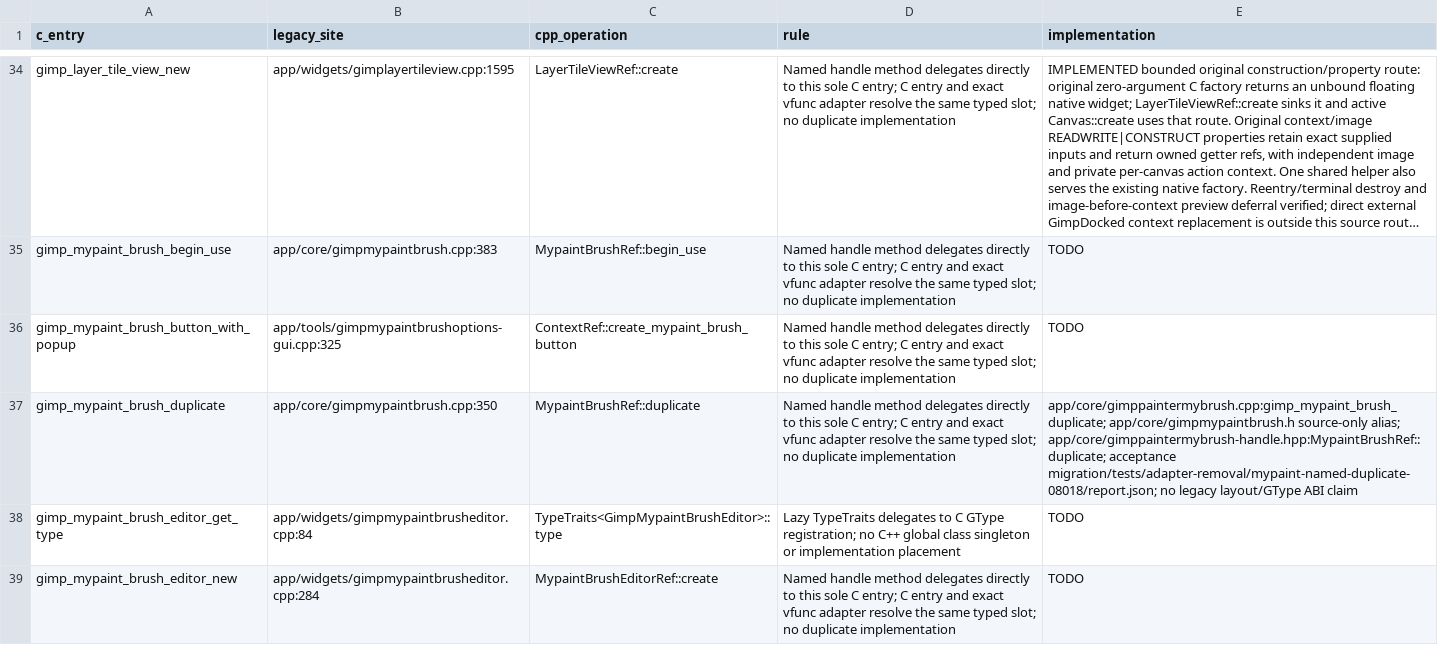
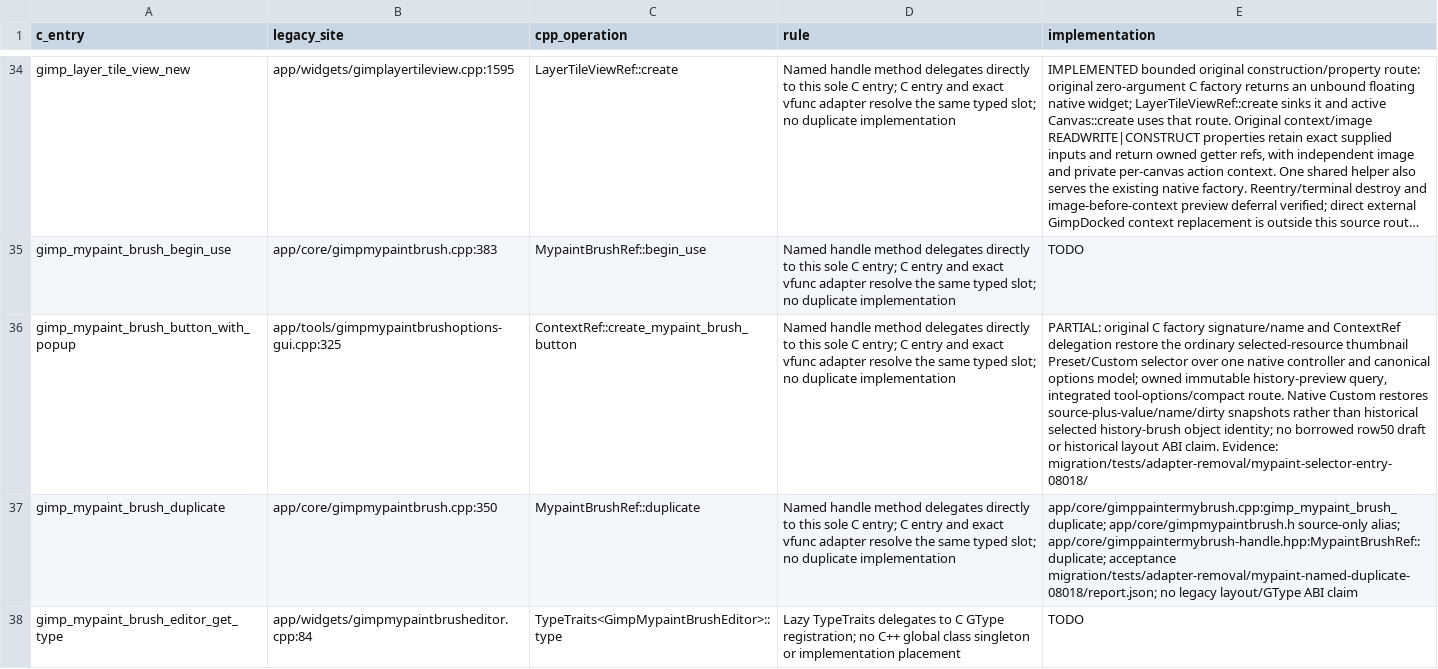
Before and after one commit to seagetch/gimp-painter, a TSV file: migration/contracts/cpp-c-entry-map.tsv, drawn as a sheet; only a part is shown, gaps mark what is left out; the shorter side is filled out with more unchanged rows; long unchanged cells end in …; the diff names each change by its address in the sheet, - before the commit and + after, or states it on an @@ line.

Commit message:
Restore MyPaint thumbnail Preset and Custom quick selector

```diff
--- a/migration/contracts/cpp-c-entry-map.tsv
+++ b/migration/contracts/cpp-c-entry-map.tsv
-E36 (implementation): TODO
+E36 (implementation): PARTIAL: original C factory signature/name and ContextRef delegation restore the ordinary selected-resource thumbnail Preset/Custom selector over one native controller and canonical options model; owned immutable history-preview query, integrated tool-options/compact route. Native Custom restores source-plus-value/name/dirty snapshots rather than historical selected history-brush object identity; no borrowed row50 draft or historical layout ABI claim. Evidence: migration/tests/adapter-removal/mypaint-selector-entry-08018/
```
Also changed, not shown: 18 other files.
